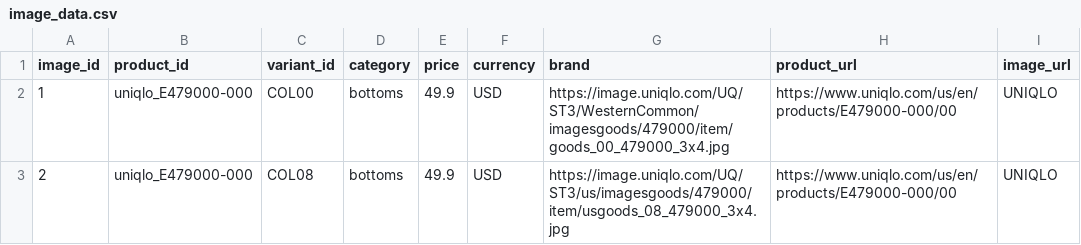
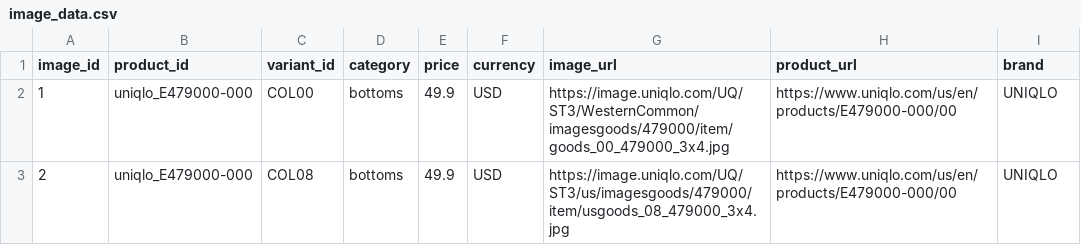
Before and after one commit to tentsundue/clothing-sites-scraper, a CSV file: data/images/UNIQLO/image_data.csv, drawn as a sheet; only a part is shown.

Commit message:
Fixed header misplacement between headers: brand, image_url

```diff
--- a/data/images/UNIQLO/image_data.csv
+++ b/data/images/UNIQLO/image_data.csv
@@ -1,2 +1,2 @@
-image_id,product_id,variant_id,category,price,currency,brand,product_url,image_url
+image_id,product_id,variant_id,category,price,currency,image_url,product_url,brand
 1,uniqlo_E479000-000,COL00,bottoms,49.9,USD,https://image.uniqlo.com/UQ/ST3/WesternCommon/imagesgoods/479000/item/goods_00_479000_3x4.jpg,https://www.uniqlo.com/us/en/products/E479000-000/00,UNIQLO
```
Also changed, not shown: 1 other file.
